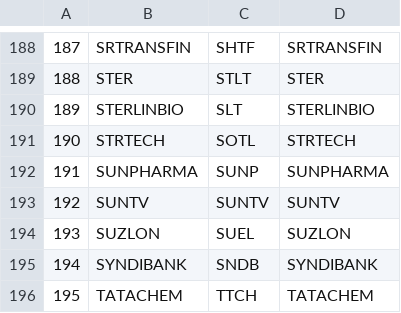
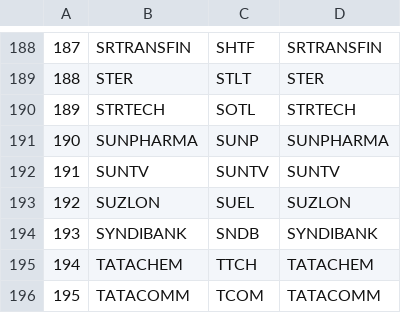
Before and after one commit to gautam20feb/NSEStalker, a CSV file: data/STK.with.Sym.csv, drawn as a sheet; only a part is shown, gaps mark what is left out; the shorter side is filled out with more unchanged rows; removed rows and columns are numbered as before the commit, all else as after; the diff names each change by its address in the sheet, - before the commit and + after, or states it on an @@ line.

Commit message:
STK.with.Sym & futures_list - modified

```diff
--- a/data/STK.with.Sym.csv
+++ b/data/STK.with.Sym.csv
-row 190: 189 | STERLINBIO | SLT | STERLINBIO
@@ column A renumbered from row 190 down @@
```
Also changed, not shown: data/futures_list.csv.
